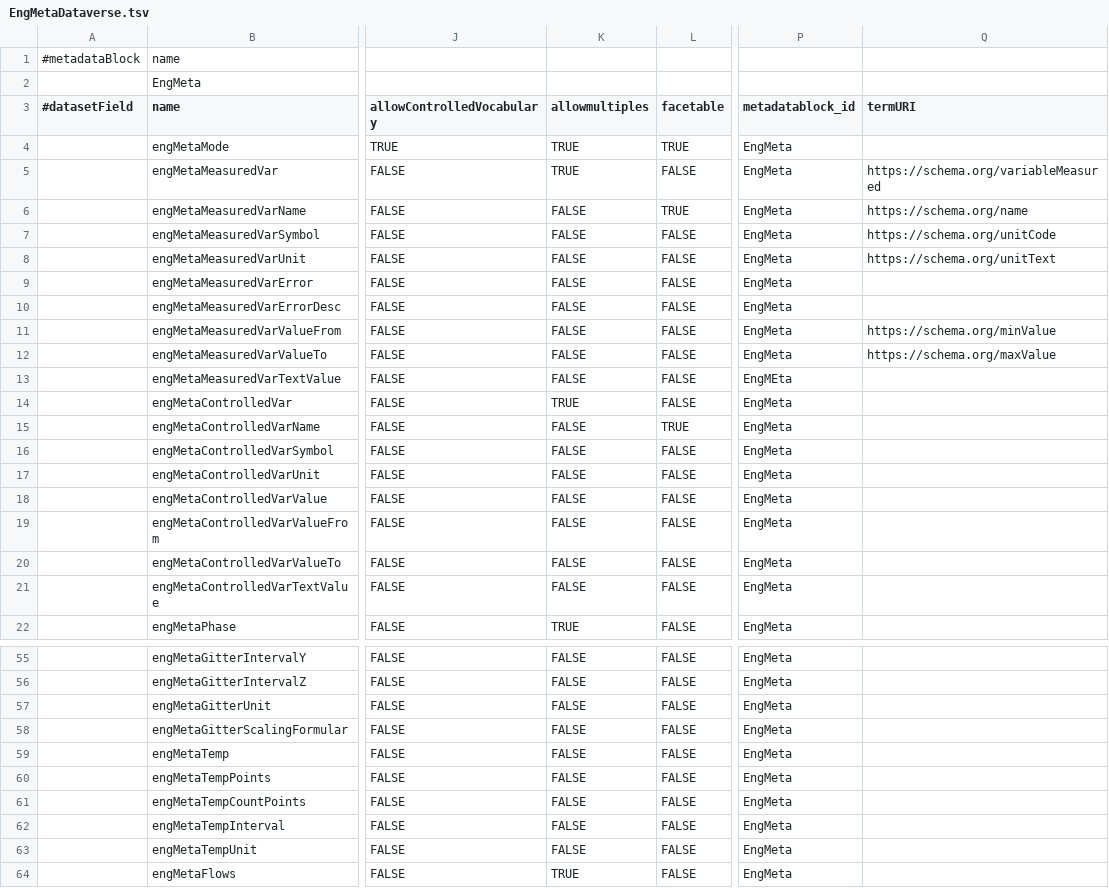
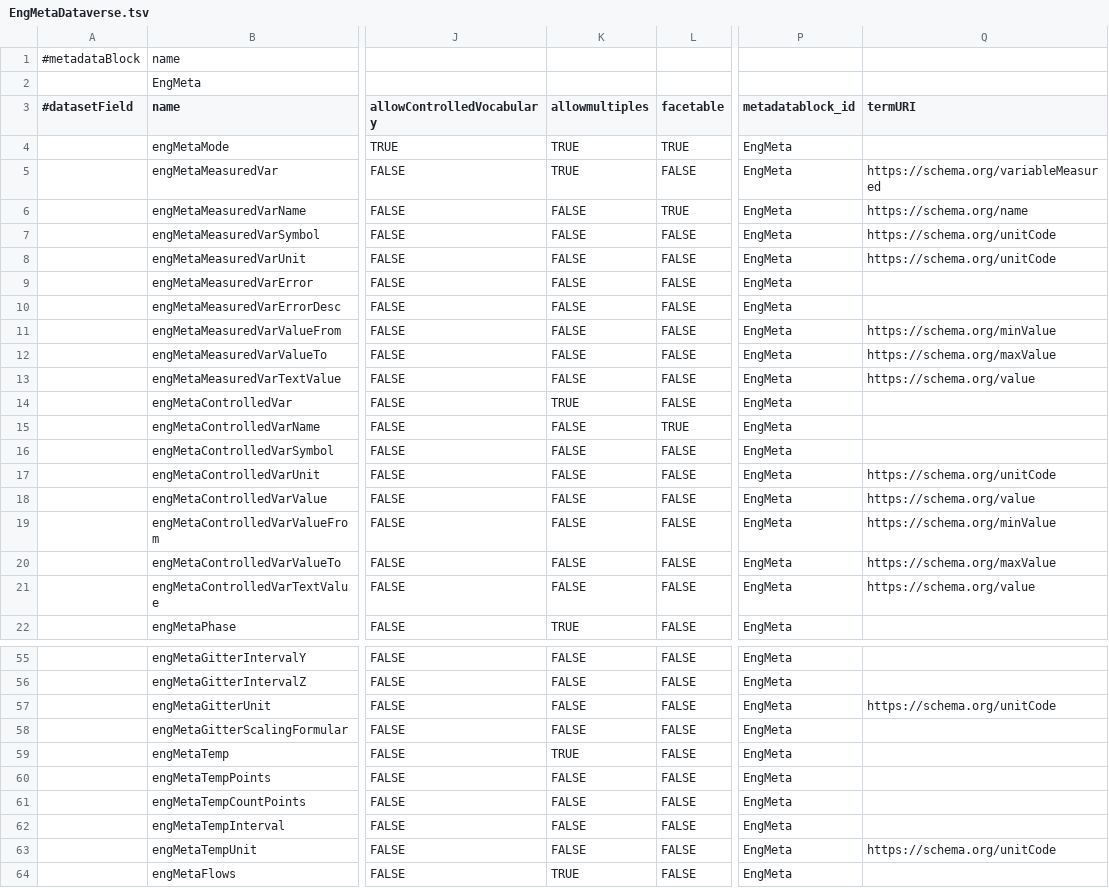
Before and after one commit to izus-fokus/darus-metadata-blocks, a TSV file: EngMetaDataverse.tsv, drawn as a sheet; only a part is shown, gaps mark what is left out; the diff covers the shown part only; the diff names each change by its address in the sheet, - before the commit and + after, or states it on an @@ line.

Commit message:
Update EngMetaDataverse.tsv: making all compounds multiple (Gitter, TemporalResolution, ForceField), checked and added schmema-URLs for unitCode, maxValue, minValue and value of variables

```diff
--- a/EngMetaDataverse.tsv
+++ b/EngMetaDataverse.tsv
-Q8 (termURI): https://schema.org/unitText
+Q8 (termURI): https://schema.org/unitCode
-P13 (metadatablock_id): EngMEta
+P13 (metadatablock_id): EngMeta
-Q13 (termURI): (empty)
+Q13 (termURI): https://schema.org/value
-Q17 (termURI): (empty)
+Q17 (termURI): https://schema.org/unitCode
-Q18 (termURI): (empty)
+Q18 (termURI): https://schema.org/value
-Q19 (termURI): (empty)
+Q19 (termURI): https://schema.org/minValue
-Q20 (termURI): (empty)
+Q20 (termURI): https://schema.org/maxValue
-Q21 (termURI): (empty)
+Q21 (termURI): https://schema.org/value
-Q57 (termURI): (empty)
+Q57 (termURI): https://schema.org/unitCode
-K59 (allowmultiples): FALSE
+K59 (allowmultiples): TRUE
-Q63 (termURI): (empty)
+Q63 (termURI): https://schema.org/unitCode
```
Also changed, not shown: 10 edited cells elsewhere in this file.
